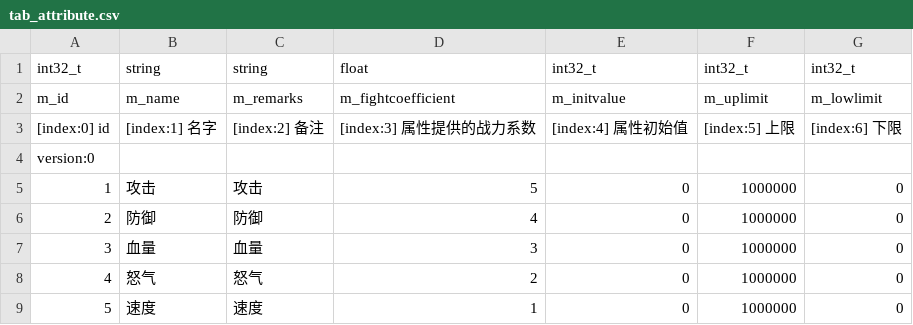
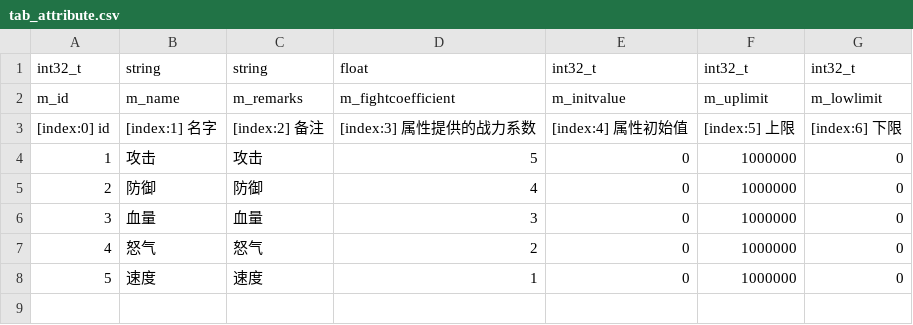
Before and after one commit to NingLeixueR/ngl_server, a CSV file: bin/csv/tab_attribute.csv, drawn as a sheet.

```diff
--- a/bin/csv/tab_attribute.csv
+++ b/bin/csv/tab_attribute.csv
@@ -3,3 +3,2 @@ m_id,m_name,m_remarks,m_fightcoefficient,m_initvalue,m_uplimit,m_lowlimit,
 " [index:0] id "," [index:1] 名字 "," [index:2] 备注"," [index:3] 属性提供的战力系数"," [index:4] 属性初始值"," [index:5] 上限"," [index:6] 下限",
-version:0,,,,,,
 1,攻击,攻击,5,0,1000000,0
```
Also changed, not shown: bin/csv/tab_calendar.csv, bin/csv/tab_map.csv, 19 other files.
